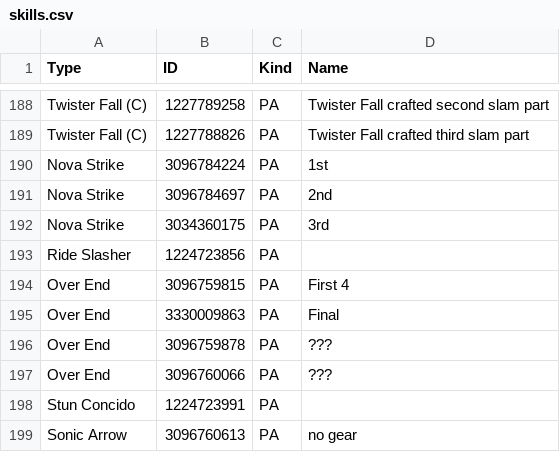
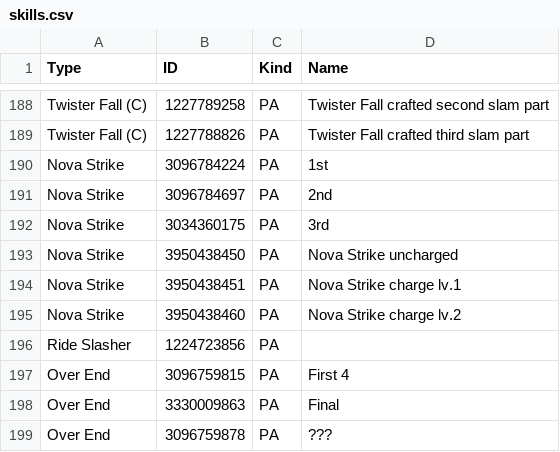
Before and after one commit to VariantXYZ/PSO2ACT, a CSV file: PSO2ACT/skills.csv, drawn as a sheet; only a part is shown, gaps mark what is left out; the shorter side is filled out with more unchanged rows.

Commit message:
Nova Strike fix

```diff
--- a/PSO2ACT/skills.csv
+++ b/PSO2ACT/skills.csv
@@ -192,2 +192,5 @@ Nova Strike,3096784697,PA,2nd
 Nova Strike,3034360175,PA,3rd
+Nova Strike,3950438450,PA,Nova Strike uncharged
+Nova Strike,3950438451,PA,Nova Strike charge lv.1
+Nova Strike,3950438460,PA,Nova Strike charge lv.2
 Ride Slasher,1224723856,PA,
```
